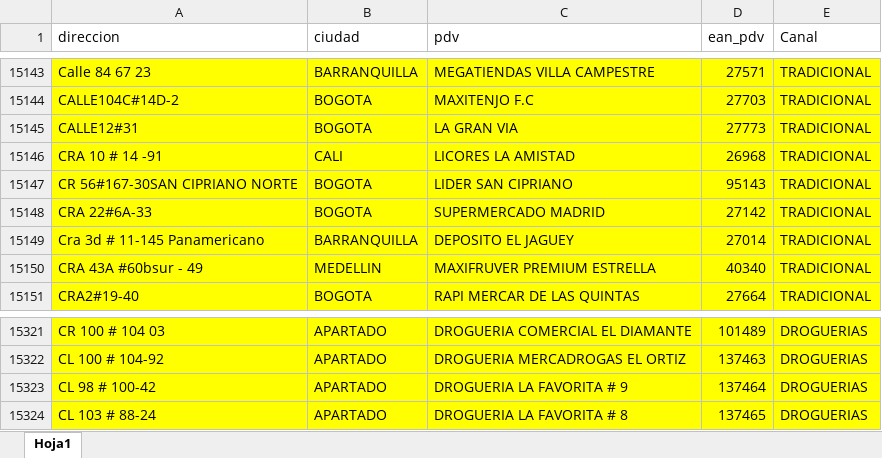
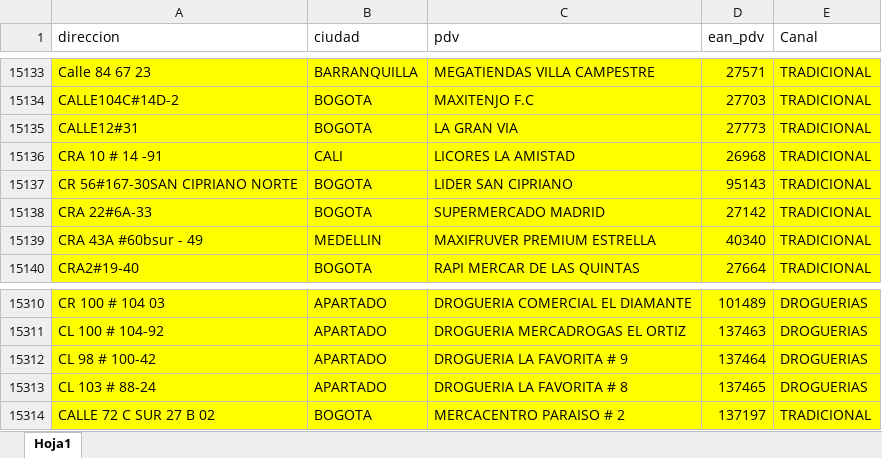
Before and after one commit to notificacionesbiadecco-source/Streamlit, an Excel workbook: FORMATO.xlsx, sheet Hoja1, drawn as a sheet; only a part is shown, gaps mark what is left out; values as stored, in another font and other column widths than the file's, no borders; conditional formats not drawn; removed rows and columns are numbered as before the commit, all else as after; the diff covers the shown part only; the diff names each change by its address in the sheet, - before the commit and + after, or states it on an @@ line.

```diff
--- a/FORMATO.xlsx (sheet Hoja1)
+++ b/FORMATO.xlsx (sheet Hoja1)
-row 15149: Cra 3d # 11-145 Panamericano | BARRANQUILLA | DEPOSITO EL JAGUEY | 27014 | TRADICIONAL
+row 15314: CALLE 72 C SUR 27 B 02 | BOGOTA | MERCACENTRO PARAISO # 2 | 137197 | TRADICIONAL
```
Also changed, not shown: 10 removed rows elsewhere in this sheet.
